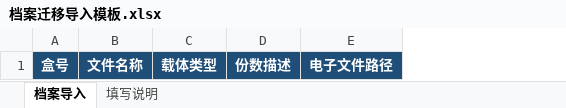
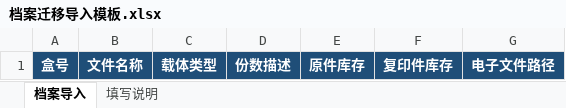
Before and after one commit to zhairui1995/project-archive-local-manager, an Excel workbook: deliverables/档案迁移导入模板.xlsx, sheet 档案导入, drawn as a sheet; values as stored, in another font and other column widths than the file's, no borders; the diff names each change by its address in the sheet, - before the commit and + after, or states it on an @@ line.

```diff
--- a/deliverables/档案迁移导入模板.xlsx (sheet 档案导入)
+++ b/deliverables/档案迁移导入模板.xlsx (sheet 档案导入)
+column E, row 1: 原件库存
+column F, row 1: 复印件库存
```
Also changed, not shown: sheet 填写说明, 29 other files.
